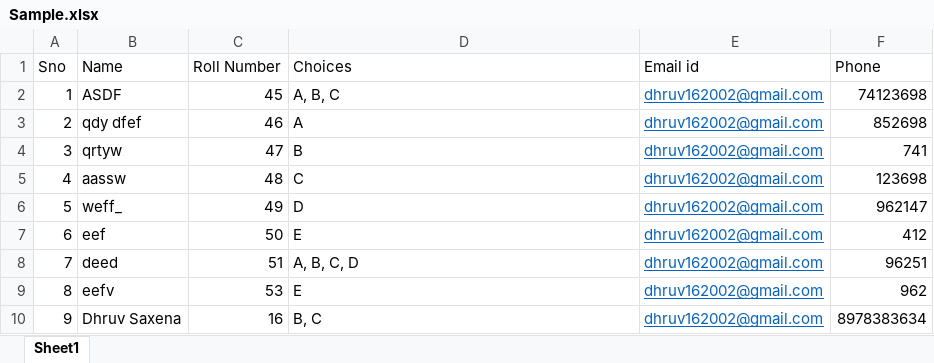
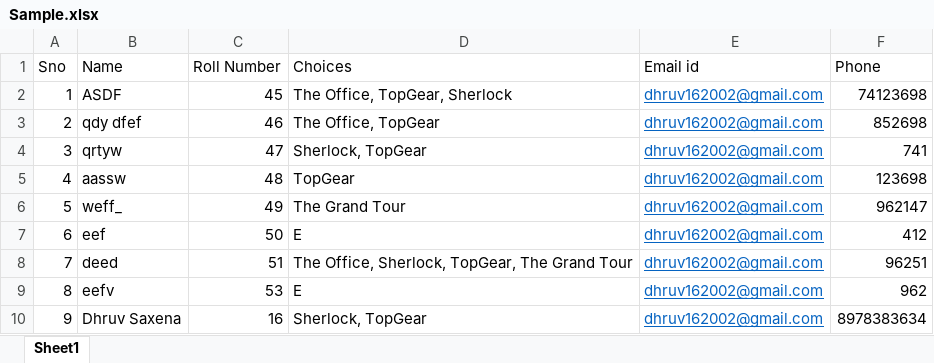
Before and after one commit to Dhruv16S/Automated-Form-Sorter, an Excel workbook: Sample.xlsx, sheet Sheet1, drawn as a sheet; values as stored, in another font and other column widths than the file's, no borders; the diff names each change by its address in the sheet, - before the commit and + after, or states it on an @@ line.

```diff
--- a/Sample.xlsx (sheet Sheet1)
+++ b/Sample.xlsx (sheet Sheet1)
-D2 (Choices): A, B, C
+D2 (Choices): The Office, TopGear, Sherlock
-D3 (Choices): A
+D3 (Choices): The Office, TopGear
-D4 (Choices): B
+D4 (Choices): Sherlock, TopGear
-D5 (Choices): C
+D5 (Choices): TopGear
-D6 (Choices): D
+D6 (Choices): The Grand Tour
-D8 (Choices): A, B, C, D
+D8 (Choices): The Office, Sherlock, TopGear, The Grand Tour
-D10 (Choices): B, C
+D10 (Choices): Sherlock, TopGear
```
Also changed, not shown: 4 other files.
